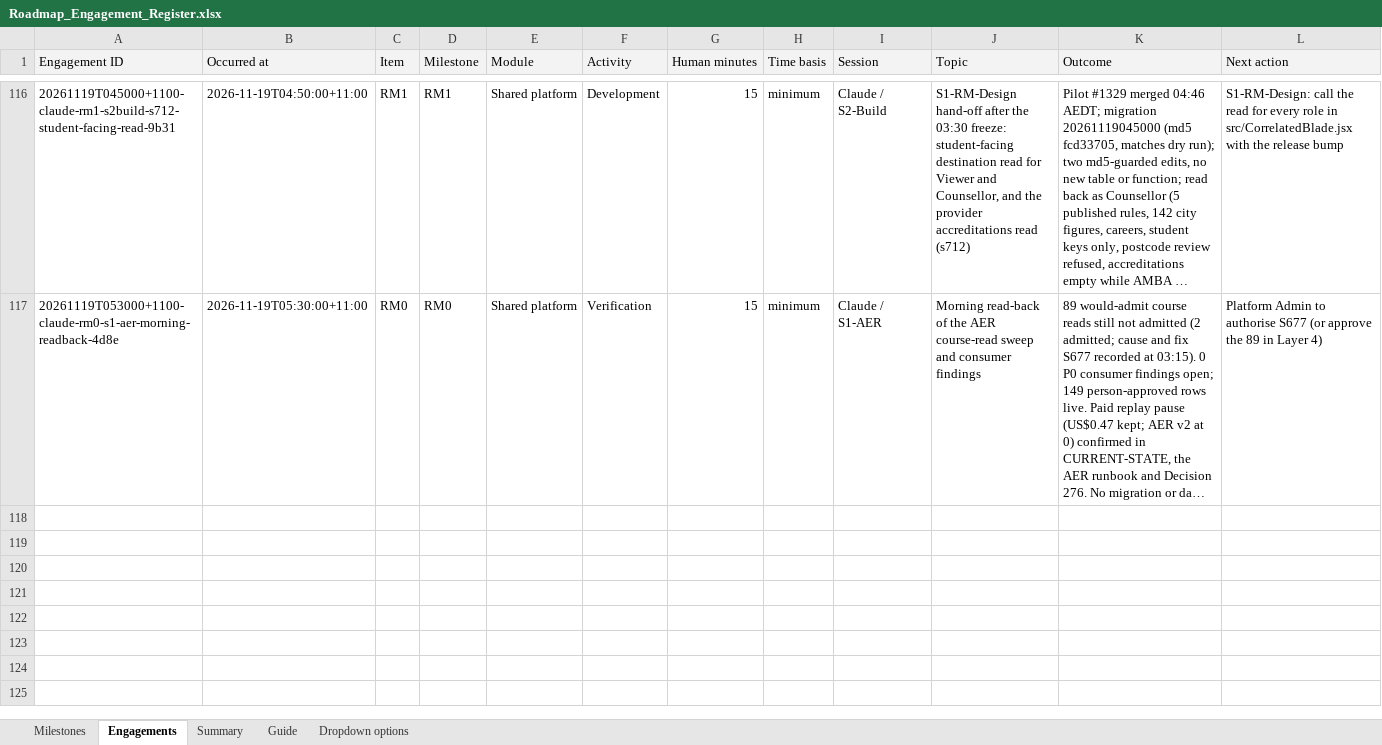
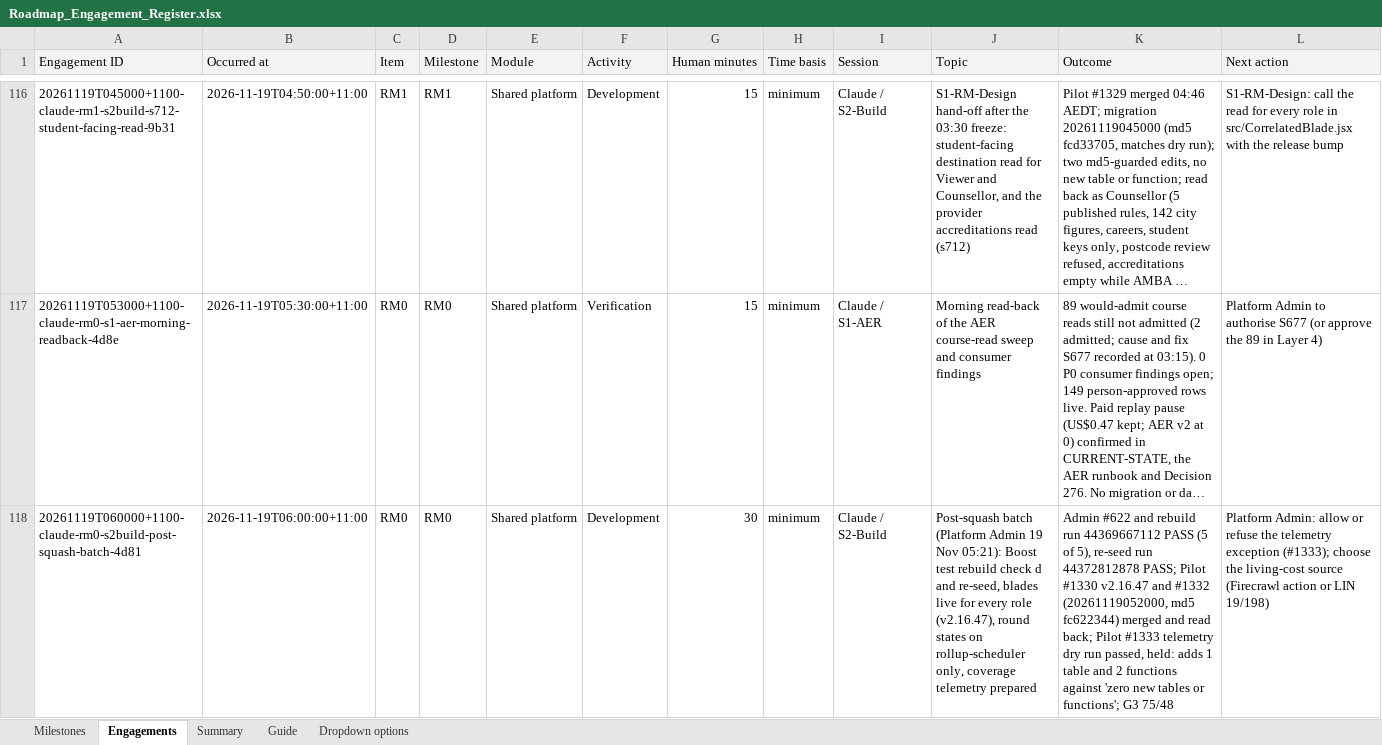
Before and after one commit to msinghbs-ai/coursefinder-admin, an Excel workbook: docs/Roadmap/2026-01/Roadmap_Engagement_Register.xlsx, sheet Engagements, drawn as a sheet; only a part is shown, gaps mark what is left out; long unchanged cells end in …; values as stored, in another font and other column widths than the file's, no borders; rows hold the shown columns only; the diff names each change by its address in the sheet, - before the commit and + after, or states it on an @@ line.

```diff
--- a/docs/Roadmap/2026-01/Roadmap_Engagement_Register.xlsx (sheet Engagements)
+++ b/docs/Roadmap/2026-01/Roadmap_Engagement_Register.xlsx (sheet Engagements)
+row 118: 20261119T060000+1100-claude-rm0-s2build-post-squash-batch-4d81 | 2026-11-19T06:00:00+11:00 | RM0 | RM0 | Shared platform | Development | 30 | minimum | Claude / S2-Build | Post-squash batch (Platform Admin 19 Nov 05:21): Boost test rebuild check d and re-seed, blades live for every role (v2.16.47), round states on rollup-scheduler only, coverage telemetry prepared | Admin #622 and rebuild run 44369667112 PASS (5 of 5), re-seed run 44372812878 PASS; Pilot #1330 v2.16.47 and #1332 (20261119052000, md5 fc622344) merged and read back; Pilot #1333 telemetry dry run passed, held: adds 1 table and 2 functions against 'zero new tables or functions'; G3 75/48 | Platform Admin: allow or refuse the telemetry exception (#1333); choose the living-cost source (Firecrawl action or LIN 19/198)
```
Also changed, not shown: 10 other files.
